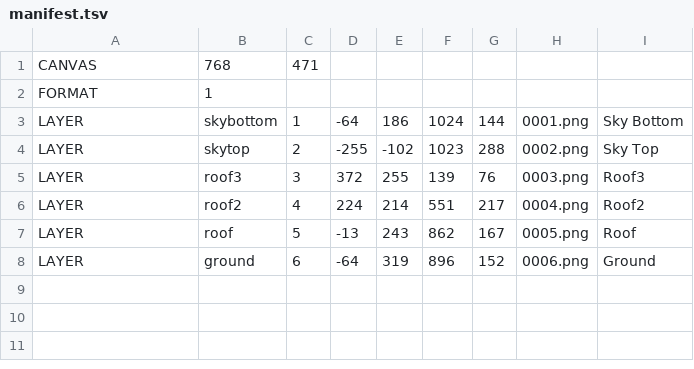
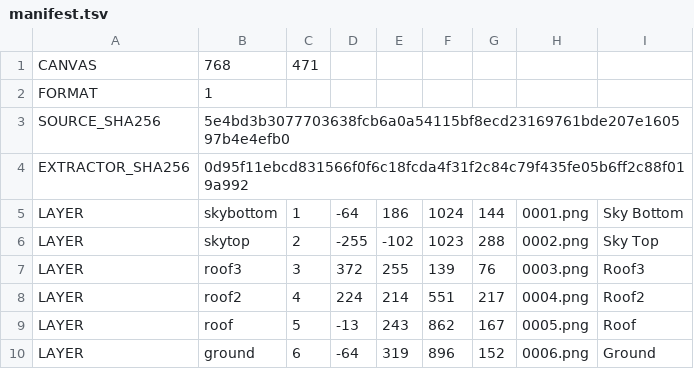
Before and after one commit to spiritsoftheuniverse/xmvsf, a TSV file: _art/ryustage/extracted/manifest.tsv, drawn as a sheet; the diff names each change by its address in the sheet, - before the commit and + after, or states it on an @@ line.

Commit message:
XMVSF 87.324 cache committed Ryu PNGs with verified source and extractor SHA256, prevent unnecessary rewrites

```diff
--- a/_art/ryustage/extracted/manifest.tsv
+++ b/_art/ryustage/extracted/manifest.tsv
+row 3: SOURCE_SHA256 | 5e4bd3b3077703638fcb6a0a54115bf8ecd23169761bde207e160597b4e4efb0
+row 4: EXTRACTOR_SHA256 | 0d95f11ebcd831566f0f6c18fcda4f31f2c84c79f435fe05b6ff2c88f019a992
```
